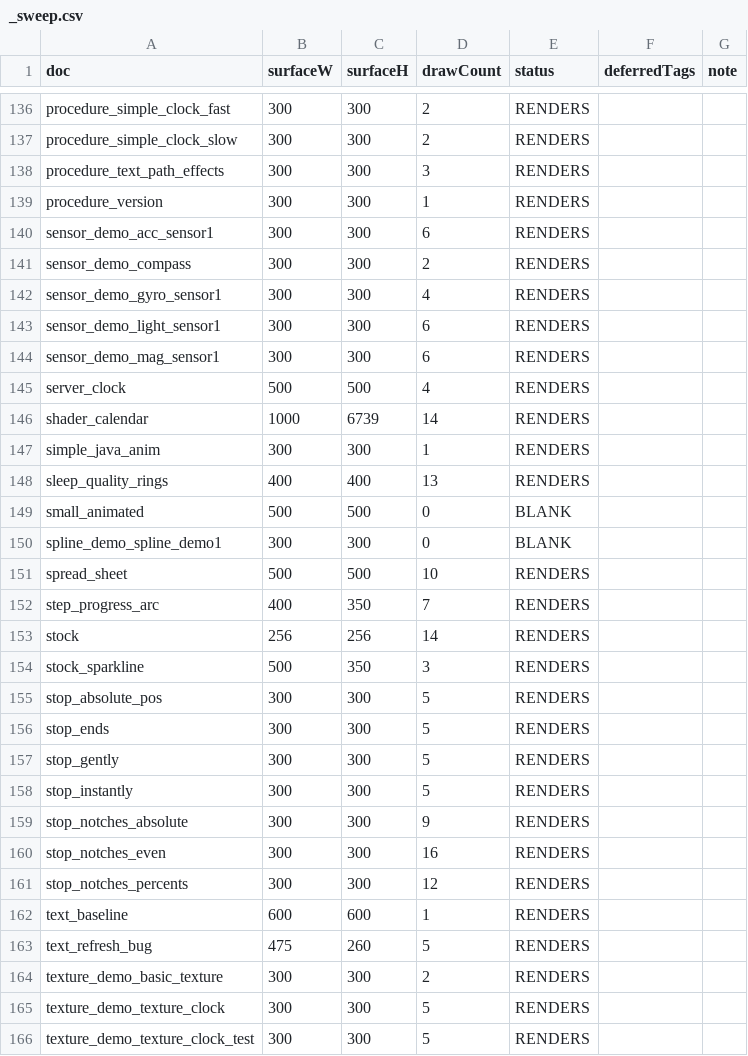
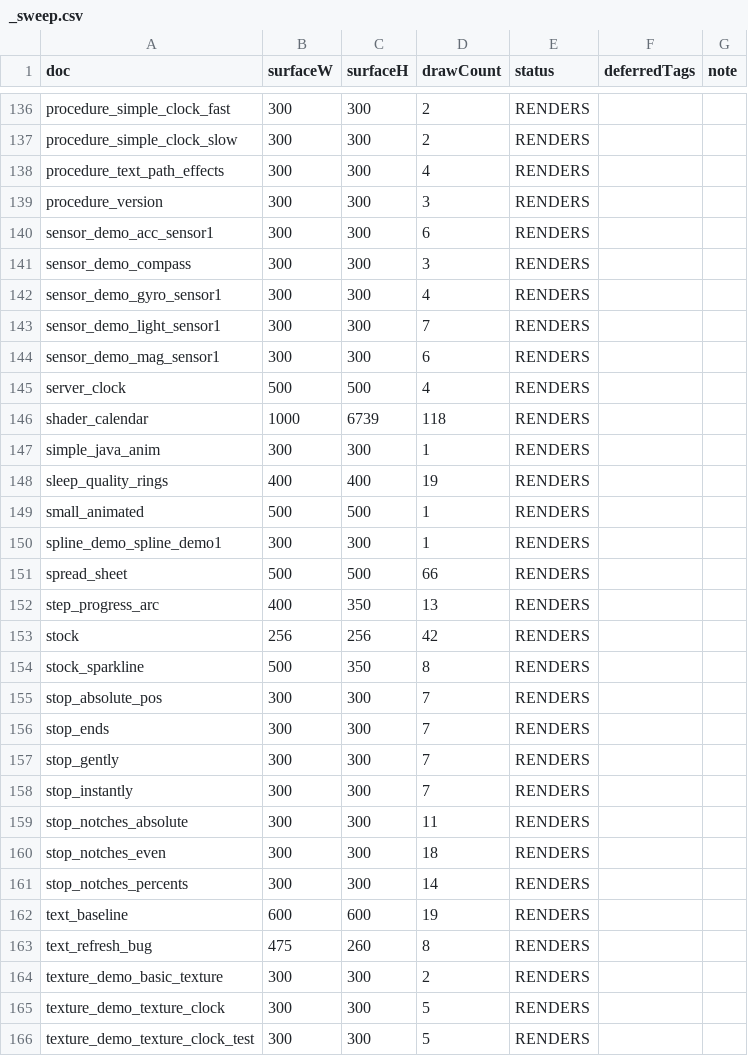
Before and after one commit to ThorstenNeff/kmpremotecompose, a CSV file: screenshots/reference/desktop/_sweep.csv, drawn as a sheet; only a part is shown, gaps mark what is left out; the diff covers the shown part only.

Commit message:
chore: postwave-baseline-refresh — _sweep.csv re-anchor auf develop b3c679e
Voll-173-Doc-Sweep auf aktuellem develop-Tip b3c679e (post-E6-MVP).
BUILD SUCCESSFUL, 173/173 RENDERS, 0 BLANK, 0 ERROR, 0 drawCount-Drops.

_sweep.csv re-ankert vom stale REM-117-Anker (8e8013d) -> b3c679e.
Reine Aggregat-Refresh, kein neuer Gate-Verdikt.

PNG-Byte-Identity-Diff: 165/173 byte-identisch zu Goldens.
- 4 Carry-Over PNG-Δ (graph_graph2 / hydration_wave / moon_phase_dial / stock)
  bekannt aus 3940280-Gate-Report (AA-Drift / DISPATCH-ONLY / REM-124-positiv),
  PO-akzeptiert als QA-no-action. KEIN Goldens-Update.
- 4 NEU seit 3940280: c_modifier_horizontal_scroll (40.5k px-diff VISIBLE),
  c_modifier_vertical_scroll (14.2k VISIBLE), color_list (21.3k VISIBLE),
  color_table (70 DISPATCH-ONLY). FLAG fuer PO-Routing.
  Hypothese: REM-128-S3a-Modifier-MVP-Pipeline-Korrelation (Modifier-Test-Docs
  + List-Layout direkt betroffen). NICHT in der erklaerten-Set-Liste
  (REM-121/124/125/127/129) des PO-Routing-Triggers.

File-disjunkt: nur _sweep.csv + Report. Keine PNG-Aenderungen. Kein Code.

```diff
--- a/screenshots/reference/desktop/_sweep.csv
+++ b/screenshots/reference/desktop/_sweep.csv
@@ -137,28 +137,28 @@ procedure_simple_clock_fast,300,300,2,RENDERS,,
 procedure_simple_clock_slow,300,300,2,RENDERS,,
-procedure_text_path_effects,300,300,3,RENDERS,,
-procedure_version,300,300,1,RENDERS,,
+procedure_text_path_effects,300,300,4,RENDERS,,
+procedure_version,300,300,3,RENDERS,,
 sensor_demo_acc_sensor1,300,300,6,RENDERS,,
-sensor_demo_compass,300,300,2,RENDERS,,
+sensor_demo_compass,300,300,3,RENDERS,,
 sensor_demo_gyro_sensor1,300,300,4,RENDERS,,
-sensor_demo_light_sensor1,300,300,6,RENDERS,,
+sensor_demo_light_sensor1,300,300,7,RENDERS,,
 sensor_demo_mag_sensor1,300,300,6,RENDERS,,
 server_clock,500,500,4,RENDERS,,
-shader_calendar,1000,6739,14,RENDERS,,
+shader_calendar,1000,6739,118,RENDERS,,
 simple_java_anim,300,300,1,RENDERS,,
-sleep_quality_rings,400,400,13,RENDERS,,
-small_animated,500,500,0,BLANK,,
-spline_demo_spline_demo1,300,300,0,BLANK,,
-spread_sheet,500,500,10,RENDERS,,
-step_progress_arc,400,350,7,RENDERS,,
-stock,256,256,14,RENDERS,,
-stock_sparkline,500,350,3,RENDERS,,
-stop_absolute_pos,300,300,5,RENDERS,,
-stop_ends,300,300,5,RENDERS,,
-stop_gently,300,300,5,RENDERS,,
-stop_instantly,300,300,5,RENDERS,,
-stop_notches_absolute,300,300,9,RENDERS,,
-stop_notches_even,300,300,16,RENDERS,,
-stop_notches_percents,300,300,12,RENDERS,,
-text_baseline,600,600,1,RENDERS,,
-text_refresh_bug,475,260,5,RENDERS,,
+sleep_quality_rings,400,400,19,RENDERS,,
+small_animated,500,500,1,RENDERS,,
+spline_demo_spline_demo1,300,300,1,RENDERS,,
+spread_sheet,500,500,66,RENDERS,,
+step_progress_arc,400,350,13,RENDERS,,
+stock,256,256,42,RENDERS,,
+stock_sparkline,500,350,8,RENDERS,,
+stop_absolute_pos,300,300,7,RENDERS,,
+stop_ends,300,300,7,RENDERS,,
+stop_gently,300,300,7,RENDERS,,
+stop_instantly,300,300,7,RENDERS,,
+stop_notches_absolute,300,300,11,RENDERS,,
+stop_notches_even,300,300,18,RENDERS,,
+stop_notches_percents,300,300,14,RENDERS,,
+text_baseline,600,600,19,RENDERS,,
+text_refresh_bug,475,260,8,RENDERS,,
 texture_demo_basic_texture,300,300,2,RENDERS,,
```
Also changed, not shown: 75 edited cells elsewhere in this file, 1 other file.
